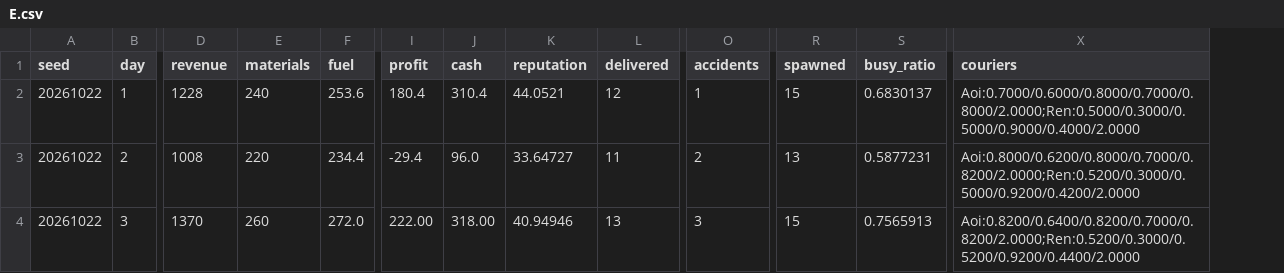
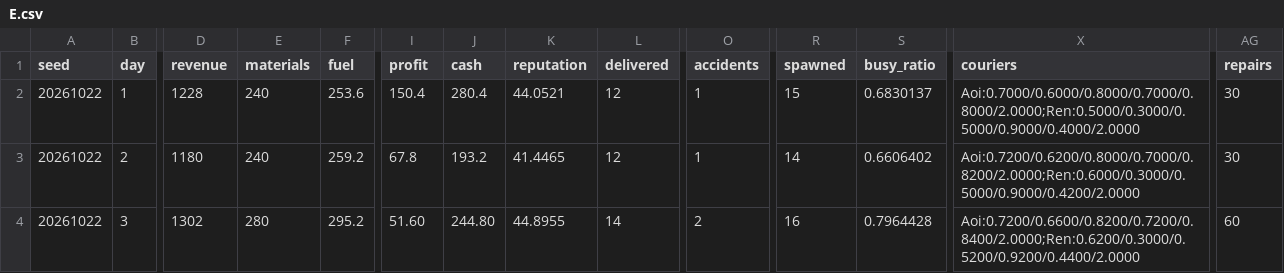
Before and after one commit to ne241099c/PizzaDeliveryGame, a CSV file: Docs/M7_Simulations/legacy/E.csv, drawn as a sheet; only a part is shown, gaps mark what is left out; the diff covers the shown part only; the diff names each change by its address in the sheet, - before the commit and + after, or states it on an @@ line.

```diff
--- a/Docs/M7_Simulations/legacy/E.csv
+++ b/Docs/M7_Simulations/legacy/E.csv
+column AG (repairs), rows 2-4: 30 | 30 | 60
-I2 (profit): 180.4
+I2 (profit): 150.4
-J2 (cash): 310.4
+J2 (cash): 280.4
-D3 (revenue): 1008
+D3 (revenue): 1180
-E3 (materials): 220
+E3 (materials): 240
-F3 (fuel): 234.4
+F3 (fuel): 259.2
-I3 (profit): -29.4
+I3 (profit): 67.8
-J3 (cash): 96.0
+J3 (cash): 193.2
-K3 (reputation): 33.64727
+K3 (reputation): 41.4465
-L3 (delivered): 11
+L3 (delivered): 12
-O3 (accidents): 2
+O3 (accidents): 1
-R3 (spawned): 13
+R3 (spawned): 14
-S3 (busy_ratio): 0.5877231
+S3 (busy_ratio): 0.6606402
-X3 (couriers): Aoi:0.8000/0.6200/0.8000/0.7000/0.8200/2.0000;Ren:0.5200/0.3000/0.5000/0.9200/0.4200/2.0000
+X3 (couriers): Aoi:0.7200/0.6200/0.8000/0.7000/0.8200/2.0000;Ren:0.6000/0.3000/0.5000/0.9000/0.4200/2.0000
-D4 (revenue): 1370
+D4 (revenue): 1302
-E4 (materials): 260
+E4 (materials): 280
-F4 (fuel): 272.0
+F4 (fuel): 295.2
-I4 (profit): 222.00
+I4 (profit): 51.60
-J4 (cash): 318.00
+J4 (cash): 244.80
-K4 (reputation): 40.94946
+K4 (reputation): 44.8955
-L4 (delivered): 13
+L4 (delivered): 14
-O4 (accidents): 3
+O4 (accidents): 2
-R4 (spawned): 15
+R4 (spawned): 16
-S4 (busy_ratio): 0.7565913
+S4 (busy_ratio): 0.7964428
-X4 (couriers): Aoi:0.8200/0.6400/0.8200/0.7000/0.8200/2.0000;Ren:0.5200/0.3000/0.5200/0.9200/0.4400/2.0000
+X4 (couriers): Aoi:0.7200/0.6600/0.8200/0.7200/0.8400/2.0000;Ren:0.6200/0.3000/0.5200/0.9200/0.4400/2.0000
```
Also changed, not shown: 4 added rows and 33 edited cells elsewhere in this file, Docs/M7_Simulations/legacy/A.csv, Docs/M7_Simulations/legacy/B.csv, 25 other files.
